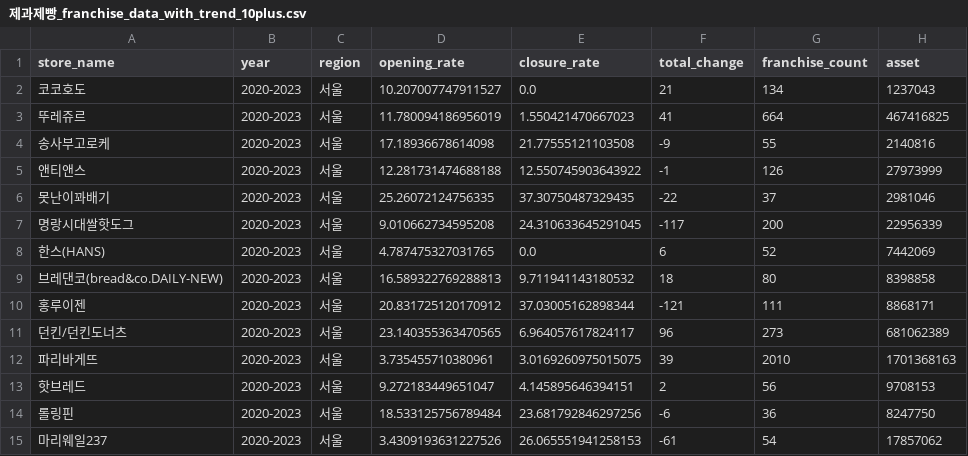
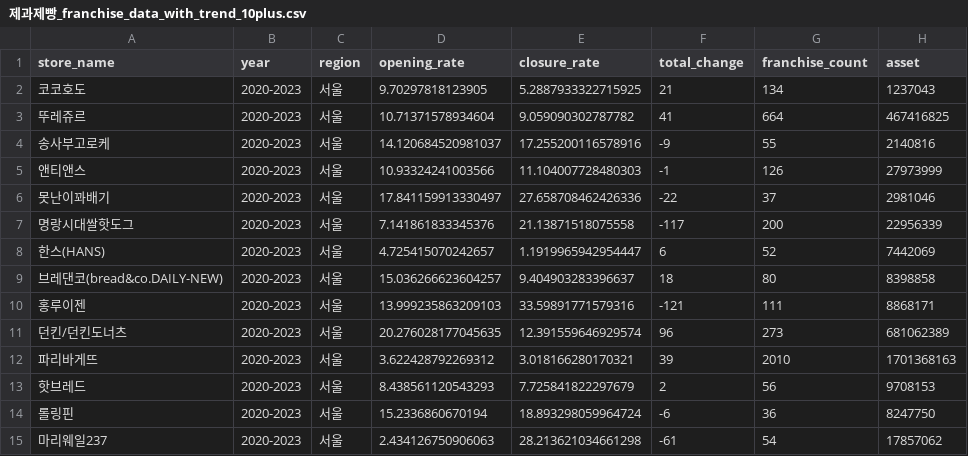
Before and after one commit to ming-taro/GrowBiz, a CSV file: AI_Models/franchise_rank/preprocessing_stage1/제과제빵_franchise_data_with_trend_10plus.csv, drawn as a sheet; only a part is shown; the diff names each change by its address in the sheet, - before the commit and + after, or states it on an @@ line.

```diff
--- a/AI_Models/franchise_rank/preprocessing_stage1/제과제빵_franchise_data_with_trend_10plus.csv
+++ b/AI_Models/franchise_rank/preprocessing_stage1/제과제빵_franchise_data_with_trend_10plus.csv
-D2 (opening_rate): 10.207007747911527
+D2 (opening_rate): 9.70297818123905
-E2 (closure_rate): 0.0
+E2 (closure_rate): 5.2887933322715925
-D3 (opening_rate): 11.780094186956019
+D3 (opening_rate): 10.71371578934604
-E3 (closure_rate): 1.550421470667023
+E3 (closure_rate): 9.059090302787782
-D4 (opening_rate): 17.18936678614098
+D4 (opening_rate): 14.120684520981037
-E4 (closure_rate): 21.77555121103508
+E4 (closure_rate): 17.255200116578916
-D5 (opening_rate): 12.281731474688188
+D5 (opening_rate): 10.93324241003566
-E5 (closure_rate): 12.550745903643922
+E5 (closure_rate): 11.104007728480303
-D6 (opening_rate): 25.26072124756335
+D6 (opening_rate): 17.841159913330497
-E6 (closure_rate): 37.30750487329435
+E6 (closure_rate): 27.658708462426336
-D7 (opening_rate): 9.010662734595208
+D7 (opening_rate): 7.141861833345376
-E7 (closure_rate): 24.310633645291045
+E7 (closure_rate): 21.13871518075558
-D8 (opening_rate): 4.787475327031765
+D8 (opening_rate): 4.725415070242657
-E8 (closure_rate): 0.0
+E8 (closure_rate): 1.1919965942954447
-D9 (opening_rate): 16.589322769288813
+D9 (opening_rate): 15.036266623604257
-E9 (closure_rate): 9.711941143180532
+E9 (closure_rate): 9.404903283396637
-D10 (opening_rate): 20.831725120170912
+D10 (opening_rate): 13.999235863209103
-E10 (closure_rate): 37.03005162898344
+E10 (closure_rate): 33.59891771579316
-D11 (opening_rate): 23.140355363470565
+D11 (opening_rate): 20.276028177045635
-E11 (closure_rate): 6.964057617824117
+E11 (closure_rate): 12.391559646929574
-D12 (opening_rate): 3.735455710380961
+D12 (opening_rate): 3.622428792269312
-E12 (closure_rate): 3.0169260975015075
+E12 (closure_rate): 3.018166280170321
-D13 (opening_rate): 9.272183449651047
+D13 (opening_rate): 8.438561120543293
-E13 (closure_rate): 4.145895646394151
+E13 (closure_rate): 7.725841822297679
-D14 (opening_rate): 18.533125756789484
+D14 (opening_rate): 15.2336860670194
-E14 (closure_rate): 23.681792846297256
+E14 (closure_rate): 18.893298059964724
-D15 (opening_rate): 3.4309193631227526
+D15 (opening_rate): 2.434126750906063
-E15 (closure_rate): 26.065551941258153
+E15 (closure_rate): 28.213621034661298
```
Also changed, not shown: AI_Models/franchise_rank/preprocessing_stage1/아이스크림_franchise_data_with_trend_10plus.csv, AI_Models/franchise_rank/preprocessing_stage1/치킨_franchise_data_with_trend_10plus.csv, 8 other files.
